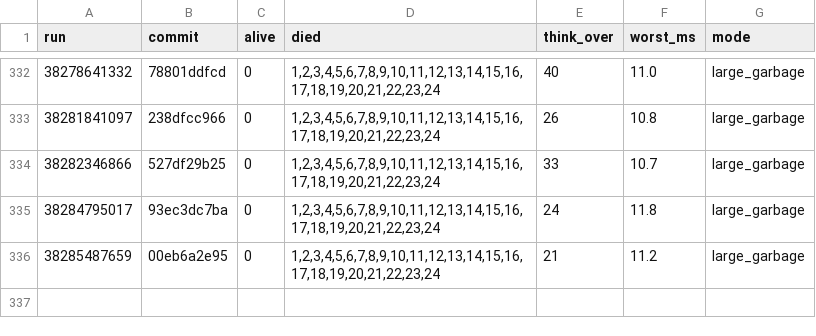
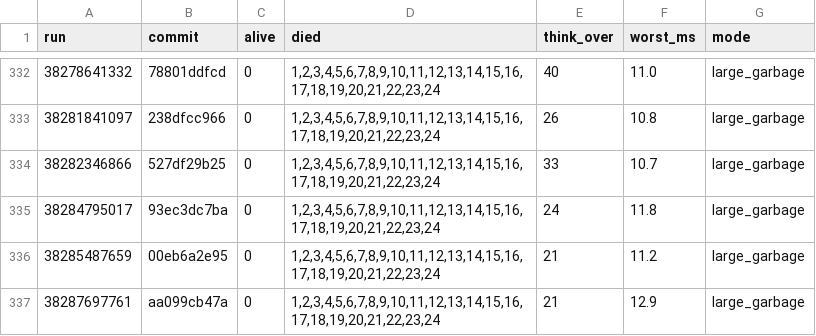
Before and after one commit to briankeegan/GameCreator, a TSV file: games/the-game/ai/eval/survival_scans.tsv, drawn as a sheet; only a part is shown, gaps mark what is left out; the diff names each change by its address in the sheet, - before the commit and + after, or states it on an @@ line.

```diff
--- a/games/the-game/ai/eval/survival_scans.tsv
+++ b/games/the-game/ai/eval/survival_scans.tsv
+row 337: 38287697761 | aa099cb47a | 0 | 1,2,3,4,5,6,7,8,9,10,11,12,13,14,15,16,17,18,19,20,21,22,23,24 | 21 | 12.9 | large_garbage
```
